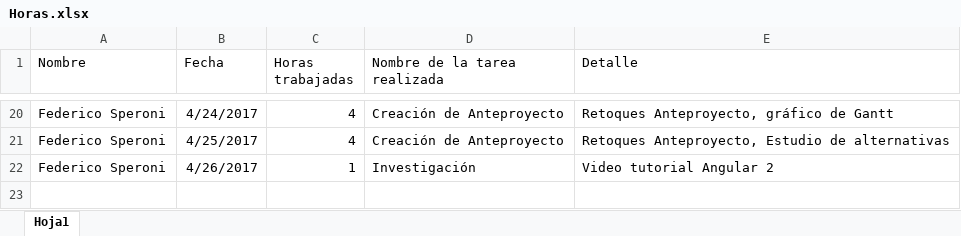
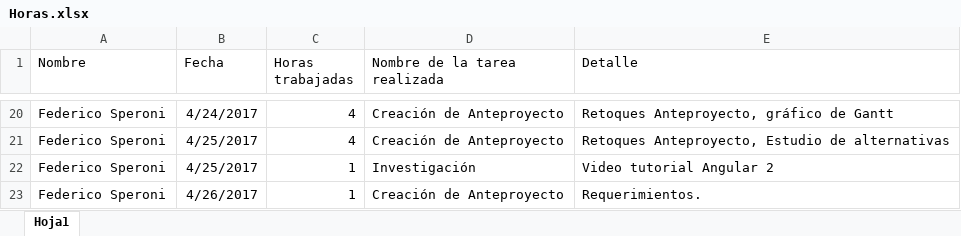
Before and after one commit to fedespe/ProyectoFinal, an Excel workbook: Documentacion/Horas.xlsx, sheet Hoja1, drawn as a sheet; only a part is shown, gaps mark what is left out; values as stored, in another font and other column widths than the file's, no borders; the diff names each change by its address in the sheet, - before the commit and + after, or states it on an @@ line.

Commit message:
Anteproyecto. Requerimientos

```diff
--- a/Documentacion/Horas.xlsx (sheet Hoja1)
+++ b/Documentacion/Horas.xlsx (sheet Hoja1)
-B22 (Fecha): 4/26/2017
+B22 (Fecha): 4/25/2017
+row 23: Federico Speroni | 4/26/2017 | 1 | Creación de Anteproyecto | Requerimientos.
```
Also changed, not shown: 1 other file.
